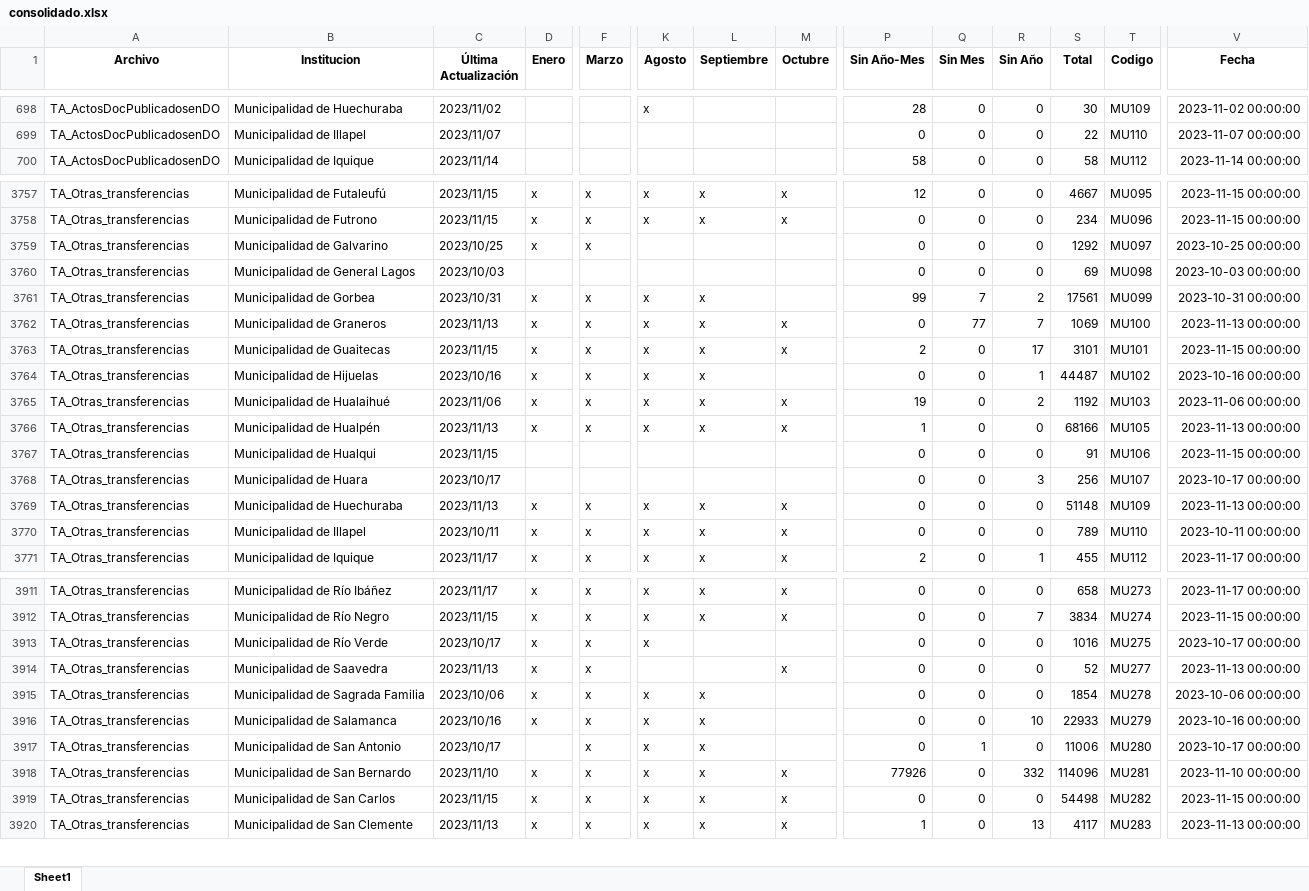
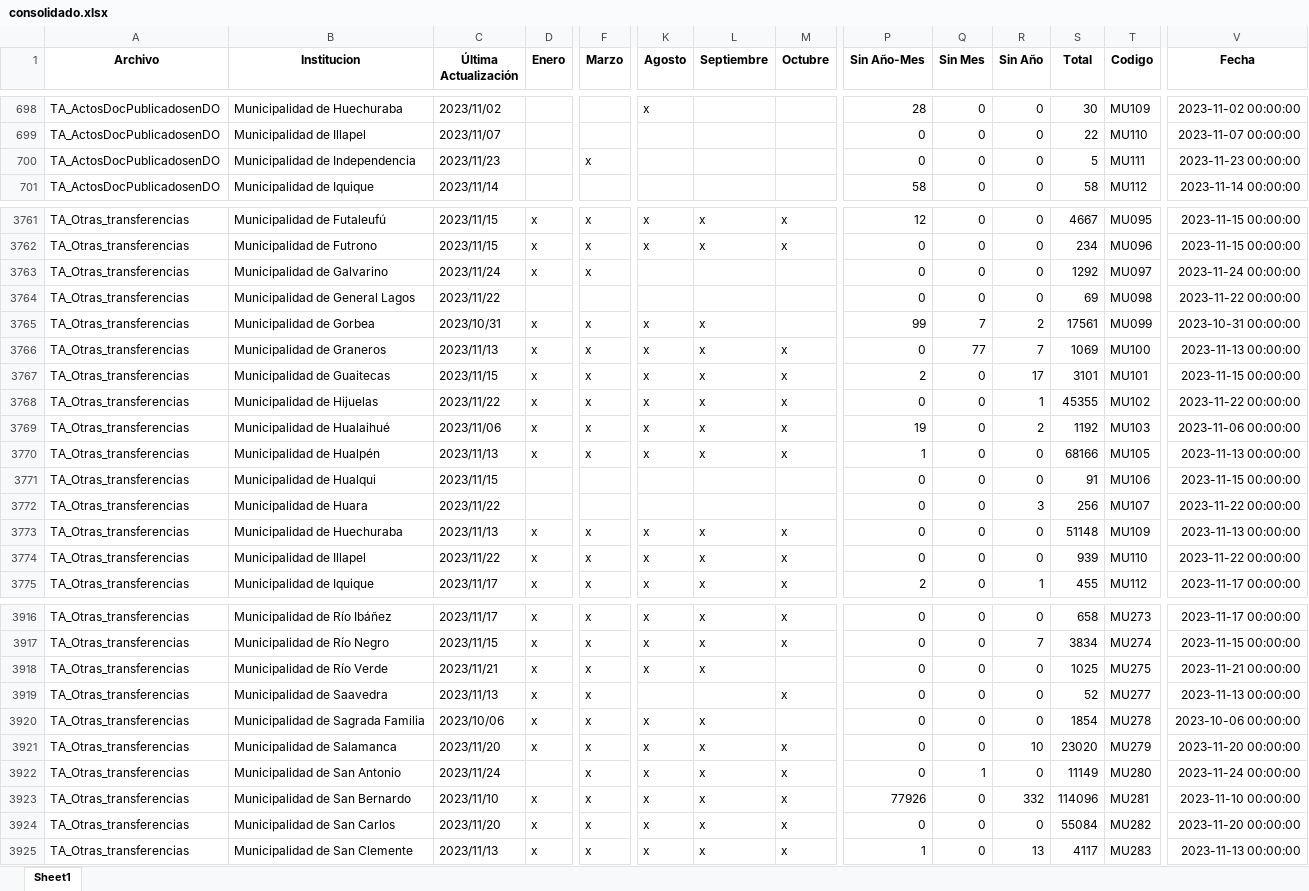
Before and after one commit to Sud-Austral/action_transparencia, an Excel workbook: consolidado.xlsx, sheet Sheet1, drawn as a sheet; only a part is shown, gaps mark what is left out; values as stored, in another font and other column widths than the file's, no borders; addresses are those after the commit; rows hold the shown columns only; the diff covers the shown part only; the diff names each change by its address in the sheet, - before the commit and + after, or states it on an @@ line.

```diff
--- a/consolidado.xlsx (sheet Sheet1)
+++ b/consolidado.xlsx (sheet Sheet1)
+row 700: TA_ActosDocPublicadosenDO | Municipalidad de Independencia | 2023/11/23 |  | x |  |  |  | 0 | 0 | 0 | 5 | MU111 | 2023-11-23 00:00:00
-C3763 (Última Actualización): 2023/10/25
+C3763 (Última Actualización): 2023/11/24
-V3763 (Fecha): 2023-10-25 00:00:00
+V3763 (Fecha): 2023-11-24 00:00:00
-C3764 (Última Actualización): 2023/10/03
+C3764 (Última Actualización): 2023/11/22
-V3764 (Fecha): 2023-10-03 00:00:00
+V3764 (Fecha): 2023-11-22 00:00:00
-C3768 (Última Actualización): 2023/10/16
+C3768 (Última Actualización): 2023/11/22
-M3768 (Octubre): (empty)
+M3768 (Octubre): x
-S3768 (Total): 44487
+S3768 (Total): 45355
-V3768 (Fecha): 2023-10-16 00:00:00
+V3768 (Fecha): 2023-11-22 00:00:00
-C3772 (Última Actualización): 2023/10/17
+C3772 (Última Actualización): 2023/11/22
-V3772 (Fecha): 2023-10-17 00:00:00
+V3772 (Fecha): 2023-11-22 00:00:00
-C3774 (Última Actualización): 2023/10/11
+C3774 (Última Actualización): 2023/11/22
-S3774 (Total): 789
+S3774 (Total): 939
-V3774 (Fecha): 2023-10-11 00:00:00
+V3774 (Fecha): 2023-11-22 00:00:00
-C3918 (Última Actualización): 2023/10/17
+C3918 (Última Actualización): 2023/11/21
-L3918 (Septiembre): (empty)
+L3918 (Septiembre): x
-S3918 (Total): 1016
+S3918 (Total): 1025
-V3918 (Fecha): 2023-10-17 00:00:00
+V3918 (Fecha): 2023-11-21 00:00:00
-C3921 (Última Actualización): 2023/10/16
+C3921 (Última Actualización): 2023/11/20
-M3921:M3922 (Octubre): (empty)
+M3921:M3922 (Octubre): x
-S3921 (Total): 22933
+S3921 (Total): 23020
-V3921 (Fecha): 2023-10-16 00:00:00
+V3921 (Fecha): 2023-11-20 00:00:00
-C3922 (Última Actualización): 2023/10/17
+C3922 (Última Actualización): 2023/11/24
-S3922 (Total): 11006
+S3922 (Total): 11149
-V3922 (Fecha): 2023-10-17 00:00:00
+V3922 (Fecha): 2023-11-24 00:00:00
-C3924 (Última Actualización): 2023/11/15
+C3924 (Última Actualización): 2023/11/20
-S3924 (Total): 54498
+S3924 (Total): 55084
-V3924 (Fecha): 2023-11-15 00:00:00
+V3924 (Fecha): 2023-11-20 00:00:00
```
Also changed, not shown: 4 added rows, 1 removed row and 986 edited cells elsewhere in this sheet.
